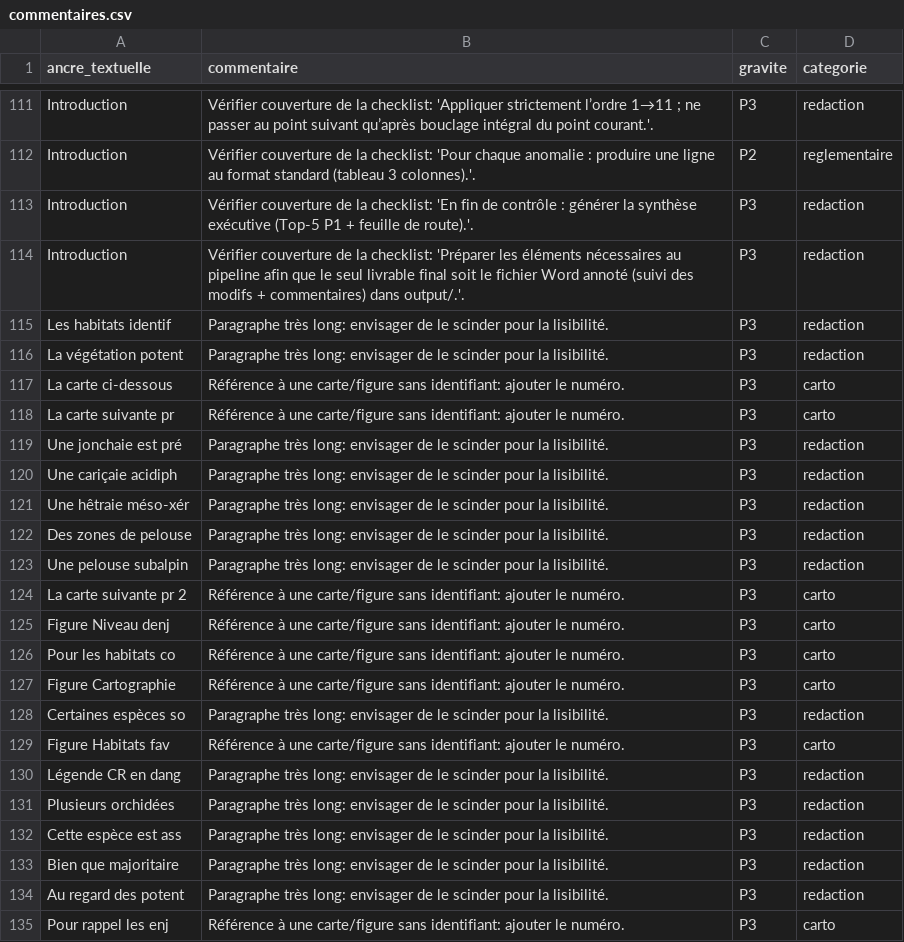
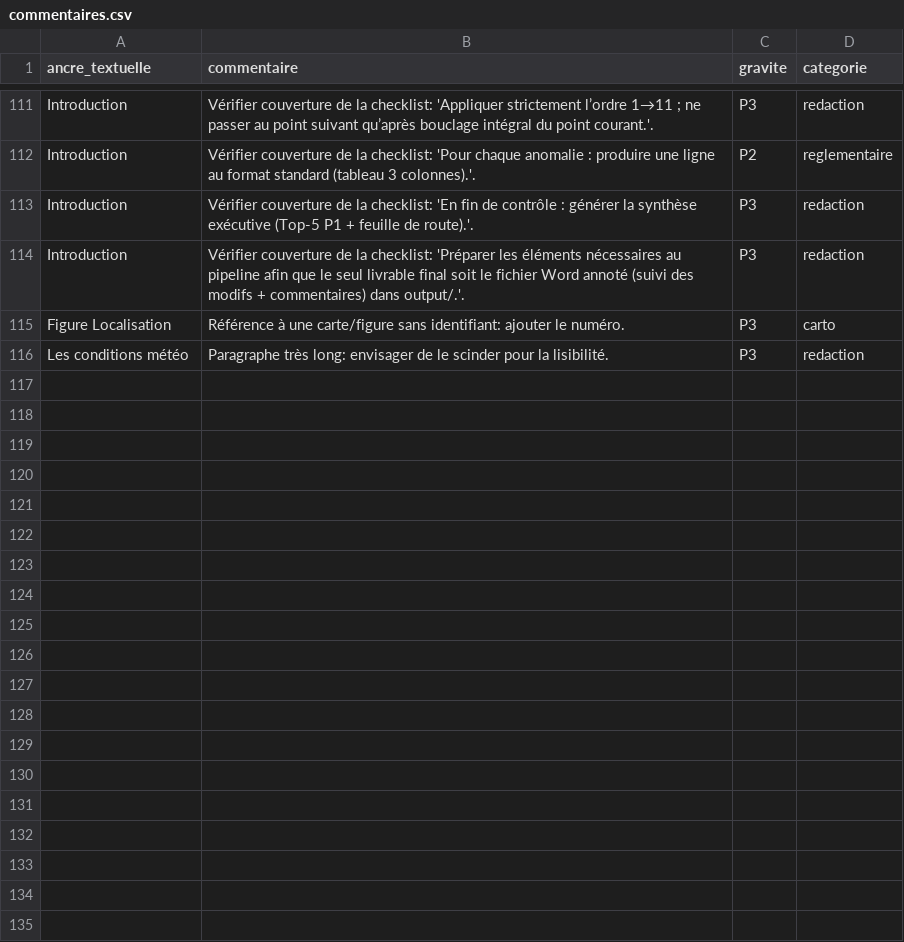
Before and after one commit to robinwojcik3/Agent-relecture, a CSV file: work/commentaires.csv, drawn as a sheet; only a part is shown, gaps mark what is left out.

```diff
--- a/work/commentaires.csv
+++ b/work/commentaires.csv
@@ -114,22 +114,3 @@ Introduction,Vérifier couverture de la checklist: 'En fin de contrôle : géné
 Introduction,Vérifier couverture de la checklist: 'Préparer les éléments nécessaires au pipeline afin que le seul livrable final soit le fichier Word annoté (suivi des modifs + commentaires) dans output/.'.,P3,redaction
-Les habitats identif,Paragraphe très long: envisager de le scinder pour la lisibilité.,P3,redaction
-La végétation potent,Paragraphe très long: envisager de le scinder pour la lisibilité.,P3,redaction
-La carte ci-dessous,Référence à une carte/figure sans identifiant: ajouter le numéro.,P3,carto
-La carte suivante pr,Référence à une carte/figure sans identifiant: ajouter le numéro.,P3,carto
-Une jonchaie est pré,Paragraphe très long: envisager de le scinder pour la lisibilité.,P3,redaction
-Une cariçaie acidiph,Paragraphe très long: envisager de le scinder pour la lisibilité.,P3,redaction
-Une hêtraie méso-xér,Paragraphe très long: envisager de le scinder pour la lisibilité.,P3,redaction
-Des zones de pelouse,Paragraphe très long: envisager de le scinder pour la lisibilité.,P3,redaction
-Une pelouse subalpin,Paragraphe très long: envisager de le scinder pour la lisibilité.,P3,redaction
-La carte suivante pr 2,Référence à une carte/figure sans identifiant: ajouter le numéro.,P3,carto
-Figure Niveau denj,Référence à une carte/figure sans identifiant: ajouter le numéro.,P3,carto
-Pour les habitats co,Référence à une carte/figure sans identifiant: ajouter le numéro.,P3,carto
-Figure Cartographie,Référence à une carte/figure sans identifiant: ajouter le numéro.,P3,carto
-Certaines espèces so,Paragraphe très long: envisager de le scinder pour la lisibilité.,P3,redaction
-Figure Habitats fav,Référence à une carte/figure sans identifiant: ajouter le numéro.,P3,carto
-Légende CR en dang,Paragraphe très long: envisager de le scinder pour la lisibilité.,P3,redaction
-Plusieurs orchidées,Paragraphe très long: envisager de le scinder pour la lisibilité.,P3,redaction
-Cette espèce est ass,Paragraphe très long: envisager de le scinder pour la lisibilité.,P3,redaction
-Bien que majoritaire,Paragraphe très long: envisager de le scinder pour la lisibilité.,P3,redaction
-Au regard des potent,Paragraphe très long: envisager de le scinder pour la lisibilité.,P3,redaction
-Pour rappel les enj,Référence à une carte/figure sans identifiant: ajouter le numéro.,P3,carto
+Figure Localisation,Référence à une carte/figure sans identifiant: ajouter le numéro.,P3,carto
+Les conditions météo,Paragraphe très long: envisager de le scinder pour la lisibilité.,P3,redaction
```
Also changed, not shown: 5 other files.
